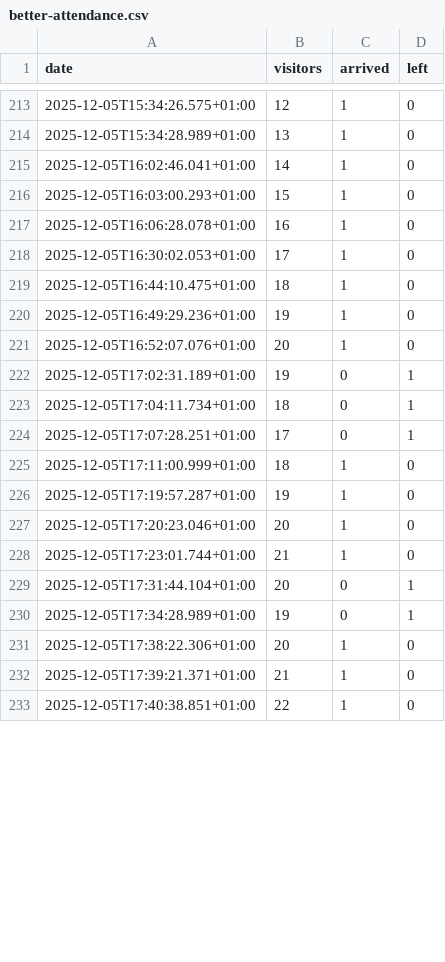
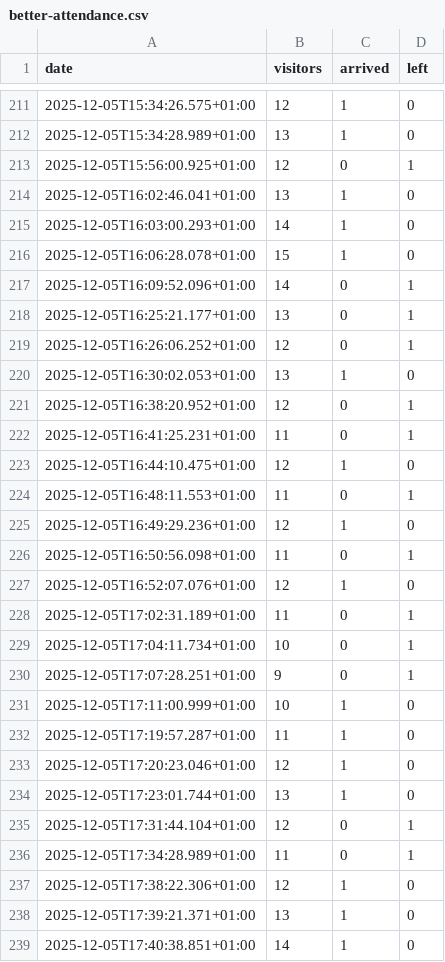
Before and after one commit to yannbertrand/orange-bleue-attendance-prediction, a CSV file: data/better-attendance.csv, drawn as a sheet; only a part is shown, gaps mark what is left out; the diff covers the shown part only.

Commit message:
🍱 Fix Dec 5 data

```diff
--- a/data/better-attendance.csv
+++ b/data/better-attendance.csv
@@ -214,20 +212,28 @@ date,visitors,arrived,left
 2025-12-05T15:34:28.989+01:00,13,1,0
-2025-12-05T16:02:46.041+01:00,14,1,0
-2025-12-05T16:03:00.293+01:00,15,1,0
-2025-12-05T16:06:28.078+01:00,16,1,0
-2025-12-05T16:30:02.053+01:00,17,1,0
-2025-12-05T16:44:10.475+01:00,18,1,0
-2025-12-05T16:49:29.236+01:00,19,1,0
-2025-12-05T16:52:07.076+01:00,20,1,0
-2025-12-05T17:02:31.189+01:00,19,0,1
-2025-12-05T17:04:11.734+01:00,18,0,1
-2025-12-05T17:07:28.251+01:00,17,0,1
-2025-12-05T17:11:00.999+01:00,18,1,0
-2025-12-05T17:19:57.287+01:00,19,1,0
-2025-12-05T17:20:23.046+01:00,20,1,0
-2025-12-05T17:23:01.744+01:00,21,1,0
-2025-12-05T17:31:44.104+01:00,20,0,1
-2025-12-05T17:34:28.989+01:00,19,0,1
-2025-12-05T17:38:22.306+01:00,20,1,0
-2025-12-05T17:39:21.371+01:00,21,1,0
-2025-12-05T17:40:38.851+01:00,22,1,0
+2025-12-05T15:56:00.925+01:00,12,0,1
+2025-12-05T16:02:46.041+01:00,13,1,0
+2025-12-05T16:03:00.293+01:00,14,1,0
+2025-12-05T16:06:28.078+01:00,15,1,0
+2025-12-05T16:09:52.096+01:00,14,0,1
+2025-12-05T16:25:21.177+01:00,13,0,1
+2025-12-05T16:26:06.252+01:00,12,0,1
+2025-12-05T16:30:02.053+01:00,13,1,0
+2025-12-05T16:38:20.952+01:00,12,0,1
+2025-12-05T16:41:25.231+01:00,11,0,1
+2025-12-05T16:44:10.475+01:00,12,1,0
+2025-12-05T16:48:11.553+01:00,11,0,1
+2025-12-05T16:49:29.236+01:00,12,1,0
+2025-12-05T16:50:56.098+01:00,11,0,1
+2025-12-05T16:52:07.076+01:00,12,1,0
+2025-12-05T17:02:31.189+01:00,11,0,1
+2025-12-05T17:04:11.734+01:00,10,0,1
+2025-12-05T17:07:28.251+01:00,9,0,1
+2025-12-05T17:11:00.999+01:00,10,1,0
+2025-12-05T17:19:57.287+01:00,11,1,0
+2025-12-05T17:20:23.046+01:00,12,1,0
+2025-12-05T17:23:01.744+01:00,13,1,0
+2025-12-05T17:31:44.104+01:00,12,0,1
+2025-12-05T17:34:28.989+01:00,11,0,1
+2025-12-05T17:38:22.306+01:00,12,1,0
+2025-12-05T17:39:21.371+01:00,13,1,0
+2025-12-05T17:40:38.851+01:00,14,1,0
```
Also changed, not shown: 9 added rows, 3 removed rows and 68 edited cells elsewhere in this file.
